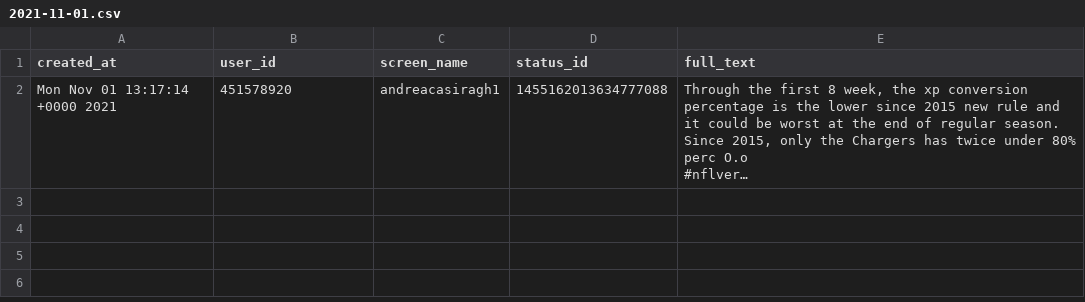
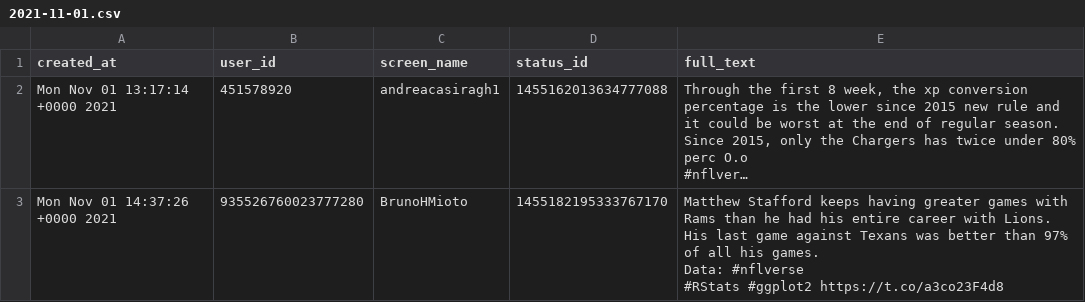
Before and after one commit to nflverse/nflversetweets, a CSV file: data/2021-11-01.csv, drawn as a sheet; long unchanged cells end in …; ↵ is a line break in a cell; the diff names each change by its address in the sheet, - before the commit and + after, or states it on an @@ line.

```diff
--- a/data/2021-11-01.csv
+++ b/data/2021-11-01.csv
+row 3: Mon Nov 01 14:37:26 +0000 2021 | 935526760023777280 | BrunoHMioto | 1455182195333767170 | Matthew Stafford keeps having greater games with Rams than he had his entire career with Lions. ↵ His last game against Texans was better than 97% of all his games. ↵ Data: #nflverse ↵ #RStats #ggplot2 https://t.co/a3co23F4d8
```
Also changed, not shown: 1 other file.
